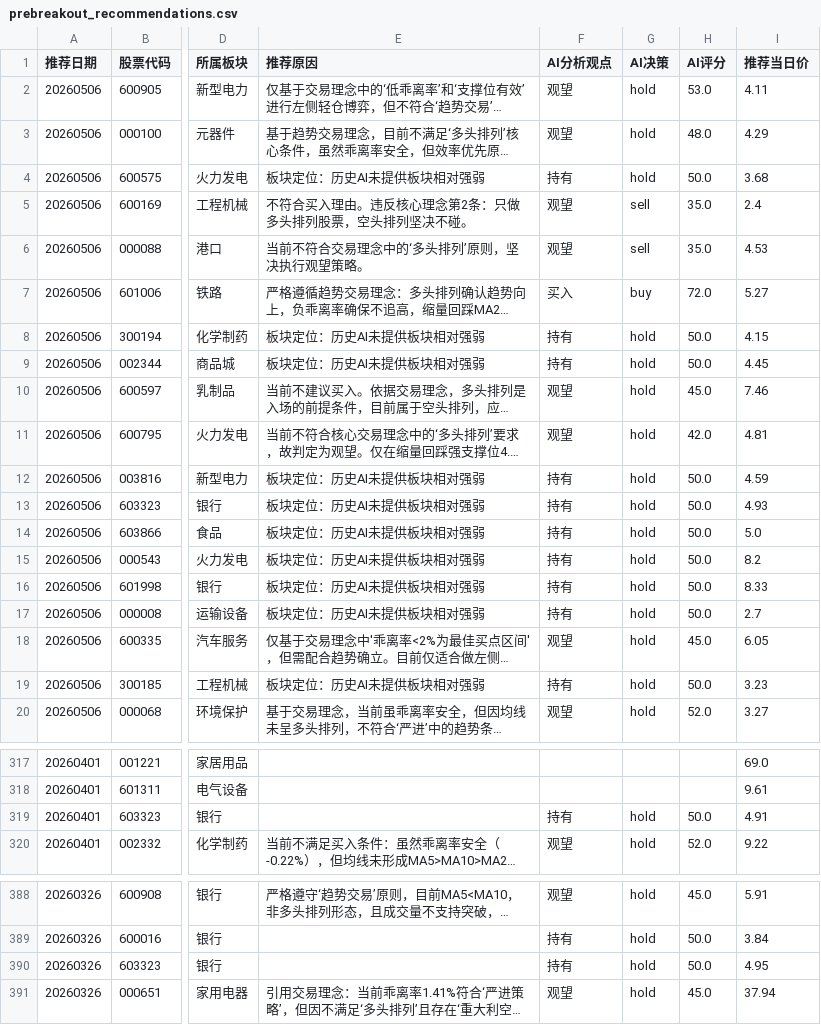
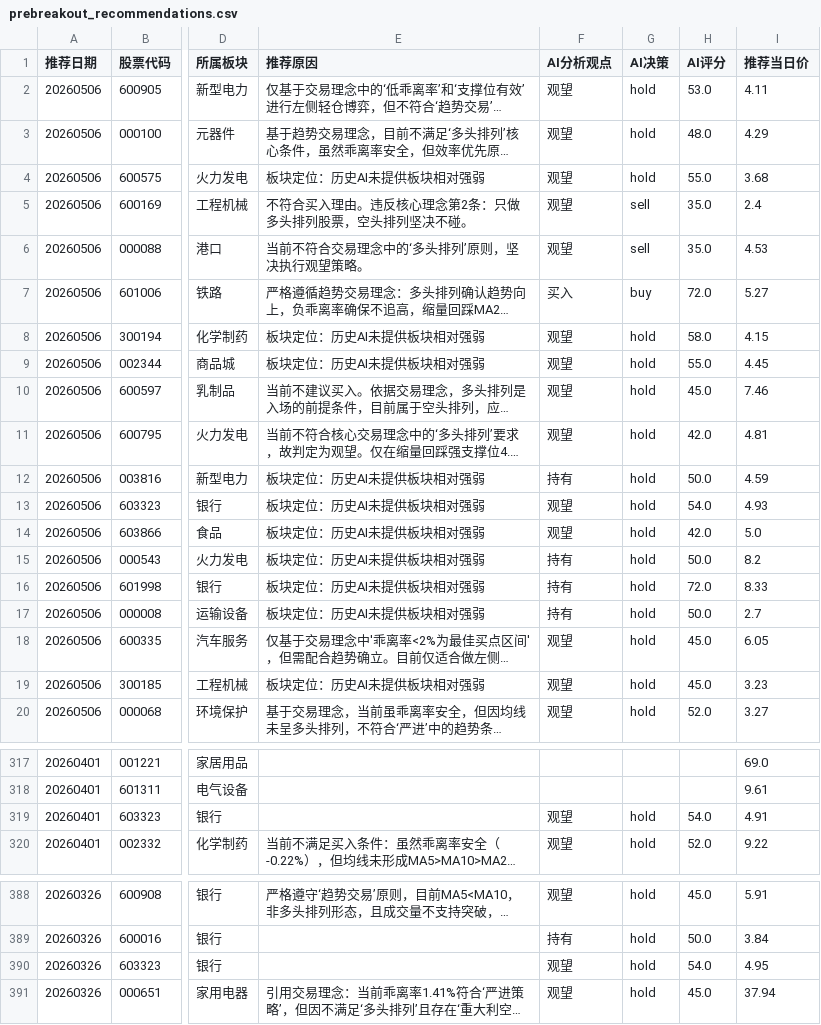
Before and after one commit to fisher-admin/stock-report, a CSV file: data/recommendation_analytics/prebreakout_recommendations.csv, drawn as a sheet; only a part is shown, gaps mark what is left out; long unchanged cells end in …; the diff names each change by its address in the sheet, - before the commit and + after, or states it on an @@ line.

Commit message:
chore: publish recommendation analytics 20260506

```diff
--- a/data/recommendation_analytics/prebreakout_recommendations.csv
+++ b/data/recommendation_analytics/prebreakout_recommendations.csv
-F4 (AI分析观点): 持有
+F4 (AI分析观点): 观望
-H4 (AI评分): 50.0
+H4 (AI评分): 55.0
-F8:F9 (AI分析观点): 持有
+F8:F9 (AI分析观点): 观望
-H8 (AI评分): 50.0
+H8 (AI评分): 58.0
-H9 (AI评分): 50.0
+H9 (AI评分): 55.0
-F13:F14 (AI分析观点): 持有
+F13:F14 (AI分析观点): 观望
-H13 (AI评分): 50.0
+H13 (AI评分): 54.0
-H14 (AI评分): 50.0
+H14 (AI评分): 42.0
-H16 (AI评分): 50.0
+H16 (AI评分): 72.0
-F19 (AI分析观点): 持有
+F19 (AI分析观点): 观望
-H19 (AI评分): 50.0
+H19 (AI评分): 45.0
-F319 (AI分析观点): 持有
+F319 (AI分析观点): 观望
-H319 (AI评分): 50.0
+H319 (AI评分): 54.0
-F390 (AI分析观点): 持有
+F390 (AI分析观点): 观望
-H390 (AI评分): 50.0
+H390 (AI评分): 54.0
```
Also changed, not shown: 4 other files.
